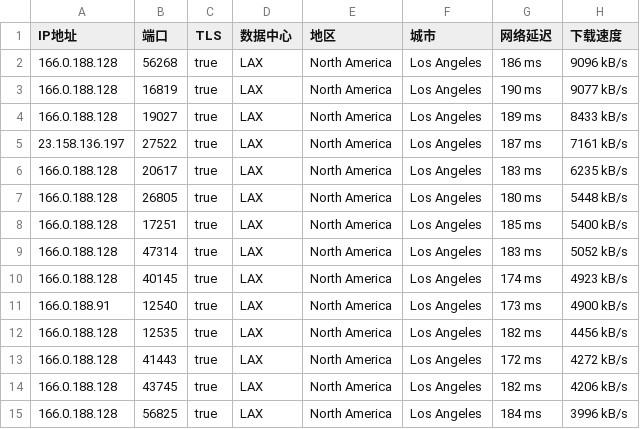
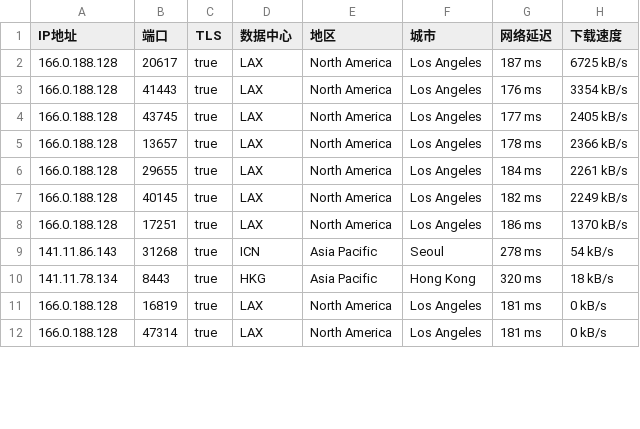
Before and after one commit to o2sky/yxip, a CSV file: ct/61112.csv, drawn as a sheet; only a part is shown; the diff covers the shown part only.

```diff
--- a/ct/61112.csv
+++ b/ct/61112.csv
@@ -1,15 +1,12 @@
 IP地址,端口,TLS,数据中心,地区,城市,网络延迟,下载速度
-166.0.188.128,56268,true,LAX,North America,Los Angeles,186 ms,9096 kB/s
-166.0.188.128,16819,true,LAX,North America,Los Angeles,190 ms,9077 kB/s
-166.0.188.128,19027,true,LAX,North America,Los Angeles,189 ms,8433 kB/s
-23.158.136.197,27522,true,LAX,North America,Los Angeles,187 ms,7161 kB/s
-166.0.188.128,20617,true,LAX,North America,Los Angeles,183 ms,6235 kB/s
-166.0.188.128,26805,true,LAX,North America,Los Angeles,180 ms,5448 kB/s
-166.0.188.128,17251,true,LAX,North America,Los Angeles,185 ms,5400 kB/s
-166.0.188.128,47314,true,LAX,North America,Los Angeles,183 ms,5052 kB/s
-166.0.188.128,40145,true,LAX,North America,Los Angeles,174 ms,4923 kB/s
-166.0.188.91,12540,true,LAX,North America,Los Angeles,173 ms,4900 kB/s
-166.0.188.128,12535,true,LAX,North America,Los Angeles,182 ms,4456 kB/s
-166.0.188.128,41443,true,LAX,North America,Los Angeles,172 ms,4272 kB/s
-166.0.188.128,43745,true,LAX,North America,Los Angeles,182 ms,4206 kB/s
-166.0.188.128,56825,true,LAX,North America,Los Angeles,184 ms,3996 kB/s
+166.0.188.128,20617,true,LAX,North America,Los Angeles,187 ms,6725 kB/s
+166.0.188.128,41443,true,LAX,North America,Los Angeles,176 ms,3354 kB/s
+166.0.188.128,43745,true,LAX,North America,Los Angeles,177 ms,2405 kB/s
+166.0.188.128,13657,true,LAX,North America,Los Angeles,178 ms,2366 kB/s
+166.0.188.128,29655,true,LAX,North America,Los Angeles,184 ms,2261 kB/s
+166.0.188.128,40145,true,LAX,North America,Los Angeles,182 ms,2249 kB/s
+166.0.188.128,17251,true,LAX,North America,Los Angeles,186 ms,1370 kB/s
+141.11.86.143,31268,true,ICN,Asia Pacific,Seoul,278 ms,54 kB/s
+141.11.78.134,8443,true,HKG,Asia Pacific,Hong Kong,320 ms,18 kB/s
+166.0.188.128,16819,true,LAX,North America,Los Angeles,181 ms,0 kB/s
+166.0.188.128,47314,true,LAX,North America,Los Angeles,181 ms,0 kB/s
```
Also changed, not shown: 4 added rows, 3 removed rows and 9 edited cells elsewhere in this file, ct/16509.csv, ct/17849.csv, 3 other files.
